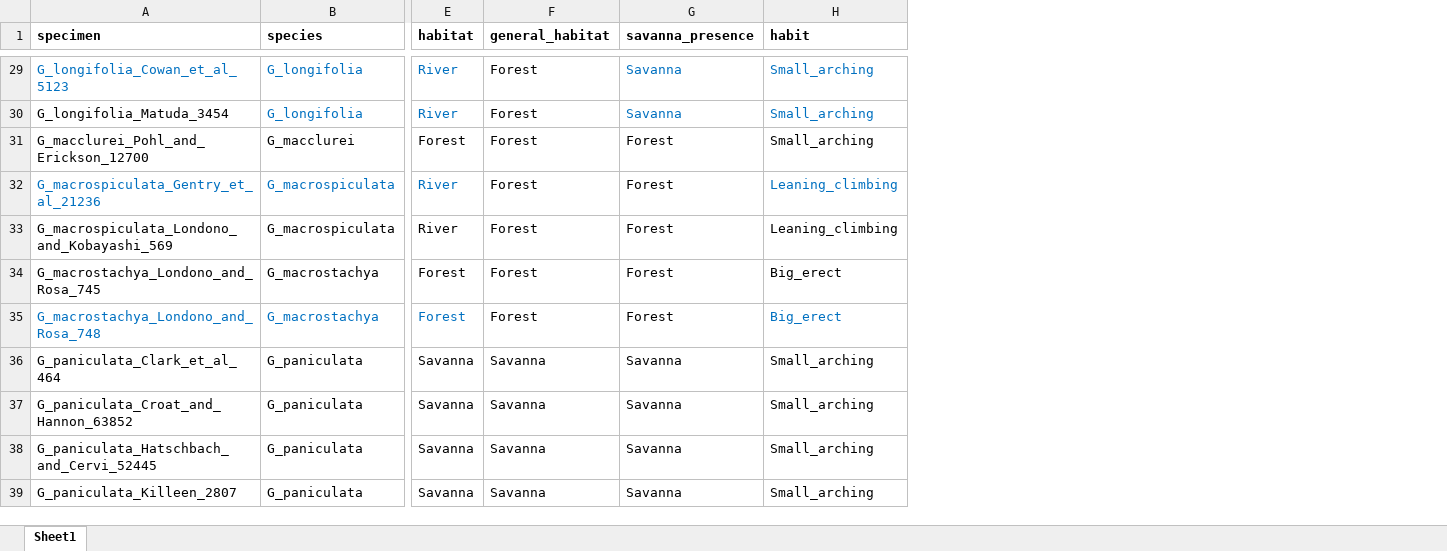
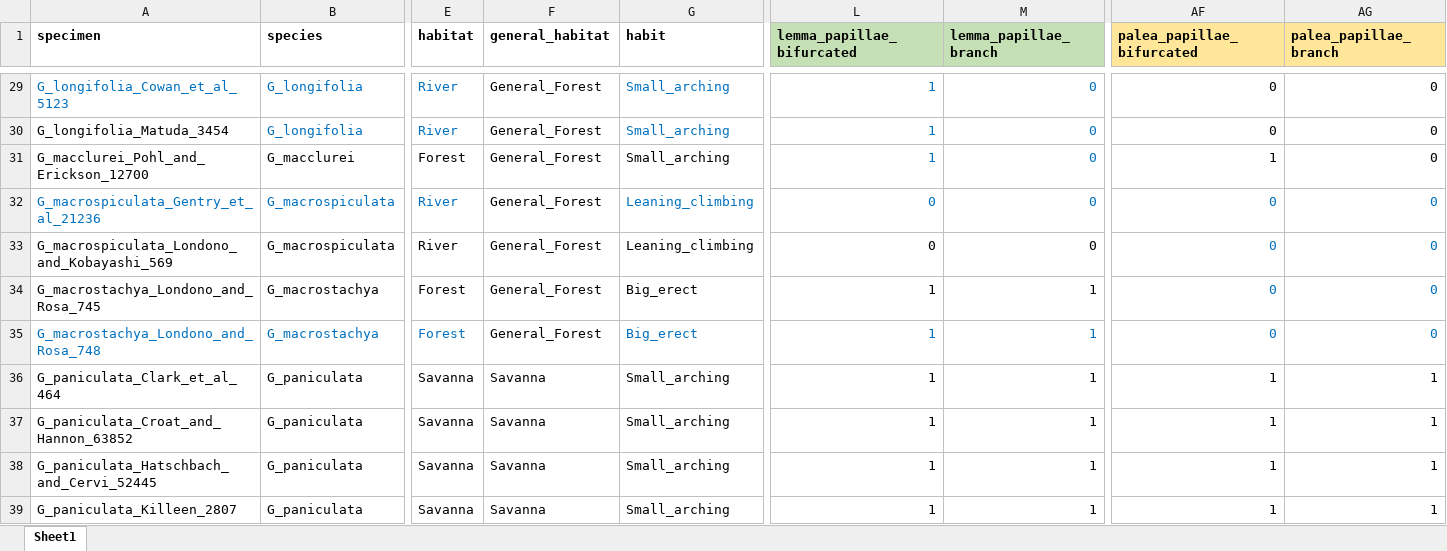
Before and after one commit to ekmcmurchie/guadua_leaf, an Excel workbook: data/raw/guadua_lemmas_paleas_raw.xlsx, sheet Sheet1, drawn as a sheet; only a part is shown, gaps mark what is left out; values as stored, in another font and other column widths than the file's, no borders; removed rows and columns are numbered as before the commit, all else as after; the diff covers the shown part only; the diff names each change by its address in the sheet, - before the commit and + after, or states it on an @@ line.

```diff
--- a/data/raw/guadua_lemmas_paleas_raw.xlsx (sheet Sheet1)
+++ b/data/raw/guadua_lemmas_paleas_raw.xlsx (sheet Sheet1)
-column G (savanna_presence), rows 29-39: Savanna | Savanna | Forest | Forest | Forest | Forest | Forest | Savanna | Savanna | Savanna | Savanna
+column L (lemma_papillae_bifurcated), rows 29-39: 1 | 1 | 1 | 0 | 0 | 1 | 1 | 1 | 1 | 1 | 1
+column M (lemma_papillae_branch), rows 29-39: 0 | 0 | 0 | 0 | 0 | 1 | 1 | 1 | 1 | 1 | 1
+column AF (palea_papillae_bifurcated), rows 29-39: 0 | 0 | 1 | 0 | 0 | 0 | 0 | 1 | 1 | 1 | 1
+column AG (palea_papillae_branch), rows 29-39: 0 | 0 | 0 | 0 | 0 | 0 | 0 | 1 | 1 | 1 | 1
-F29:F35 (general_habitat): Forest
+F29:F35 (general_habitat): General_Forest
```
Also changed, not shown: 46 edited cells and cell formats elsewhere in this sheet, data/raw/guadua_leaf_raw.xlsx, 28 other files.
